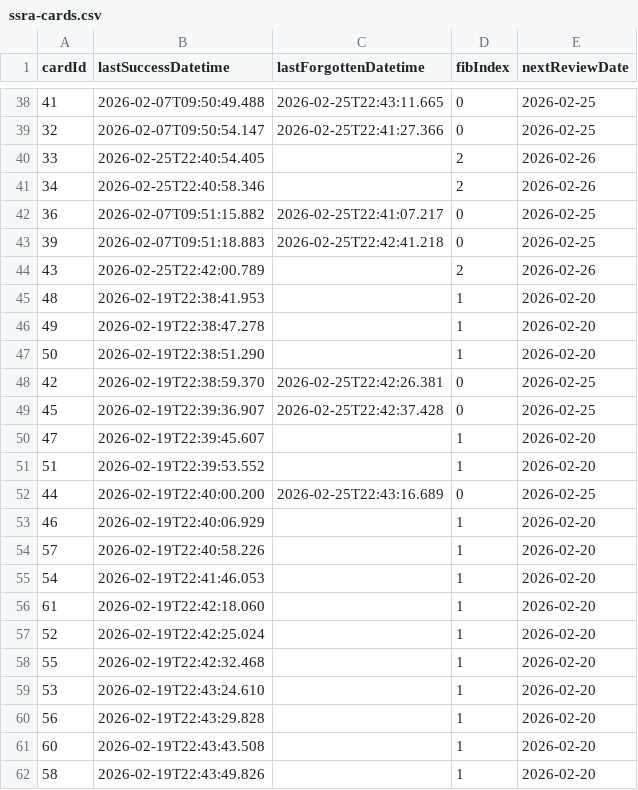
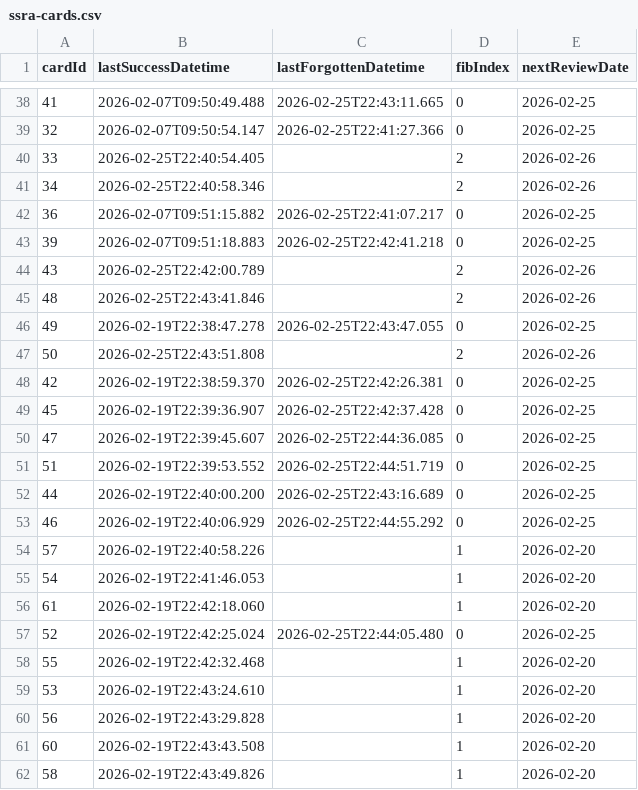
Before and after one commit to vOmaro/cards, a CSV file: spanish/ssra-cards.csv, drawn as a sheet; only a part is shown, gaps mark what is left out.

Commit message:
Update spanish/ssra-cards.csv: update review schedule for 62 card(s)

```diff
--- a/spanish/ssra-cards.csv
+++ b/spanish/ssra-cards.csv
@@ -44,11 +44,11 @@ cardId,lastSuccessDatetime,lastForgottenDatetime,fibIndex,nextReviewDate
 43,2026-02-25T22:42:00.789,,2,2026-02-26
-48,2026-02-19T22:38:41.953,,1,2026-02-20
-49,2026-02-19T22:38:47.278,,1,2026-02-20
-50,2026-02-19T22:38:51.290,,1,2026-02-20
+48,2026-02-25T22:43:41.846,,2,2026-02-26
+49,2026-02-19T22:38:47.278,2026-02-25T22:43:47.055,0,2026-02-25
+50,2026-02-25T22:43:51.808,,2,2026-02-26
 42,2026-02-19T22:38:59.370,2026-02-25T22:42:26.381,0,2026-02-25
 45,2026-02-19T22:39:36.907,2026-02-25T22:42:37.428,0,2026-02-25
-47,2026-02-19T22:39:45.607,,1,2026-02-20
-51,2026-02-19T22:39:53.552,,1,2026-02-20
+47,2026-02-19T22:39:45.607,2026-02-25T22:44:36.085,0,2026-02-25
+51,2026-02-19T22:39:53.552,2026-02-25T22:44:51.719,0,2026-02-25
 44,2026-02-19T22:40:00.200,2026-02-25T22:43:16.689,0,2026-02-25
-46,2026-02-19T22:40:06.929,,1,2026-02-20
+46,2026-02-19T22:40:06.929,2026-02-25T22:44:55.292,0,2026-02-25
 57,2026-02-19T22:40:58.226,,1,2026-02-20
@@ -56,3 +56,3 @@ cardId,lastSuccessDatetime,lastForgottenDatetime,fibIndex,nextReviewDate
 61,2026-02-19T22:42:18.060,,1,2026-02-20
-52,2026-02-19T22:42:25.024,,1,2026-02-20
+52,2026-02-19T22:42:25.024,2026-02-25T22:44:05.480,0,2026-02-25
 55,2026-02-19T22:42:32.468,,1,2026-02-20
```
